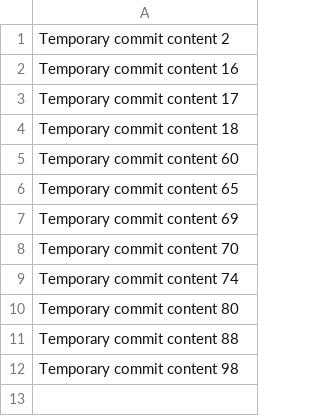
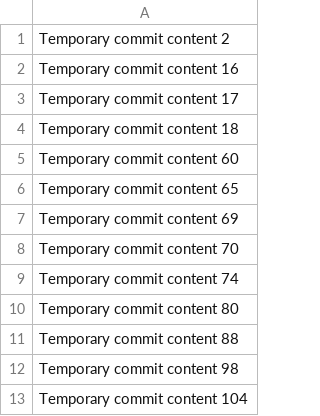
Before and after one commit to hiperkubo8l/hiper, a CSV file: data.csv, drawn as a sheet; the diff names each change by its address in the sheet, - before the commit and + after, or states it on an @@ line.

```diff
--- a/data.csv
+++ b/data.csv
+row 13: Temporary commit content 104
```
